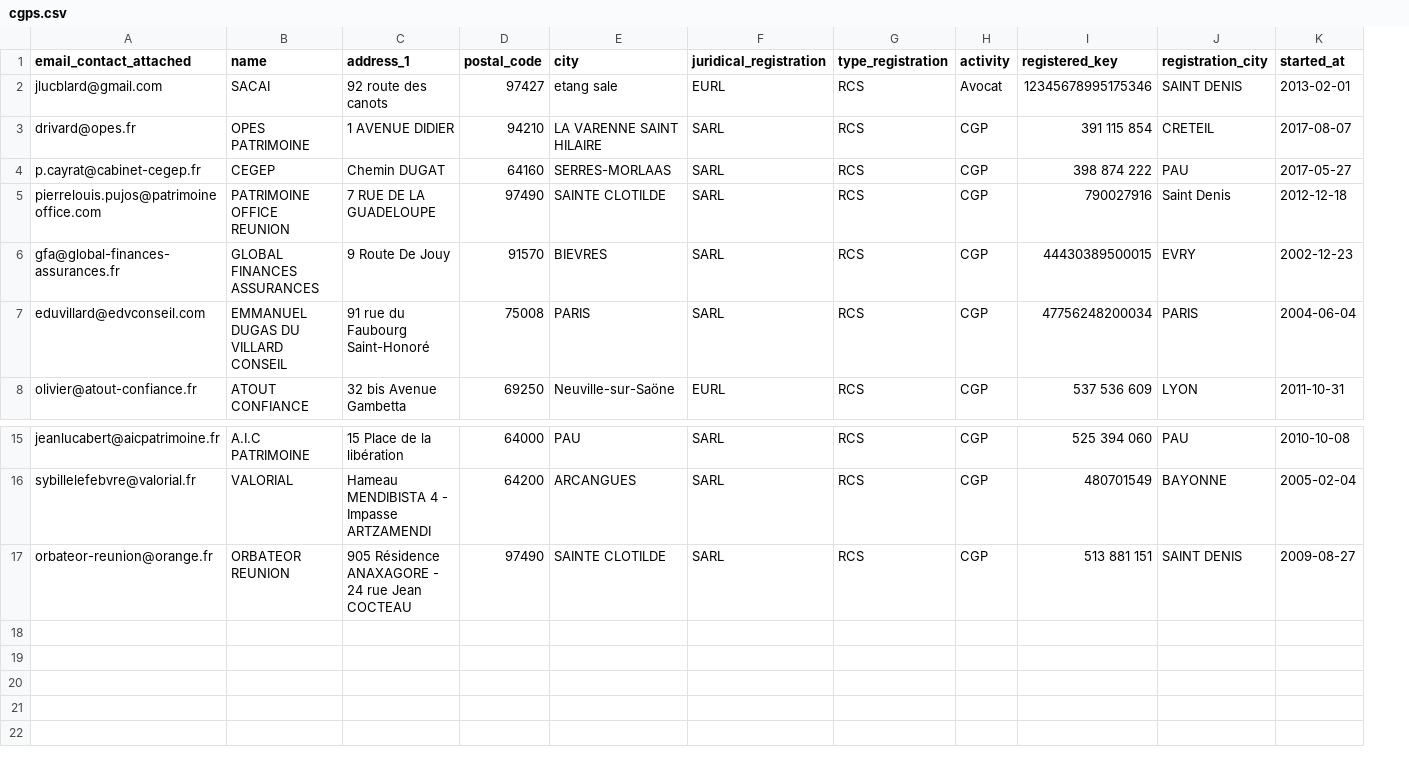
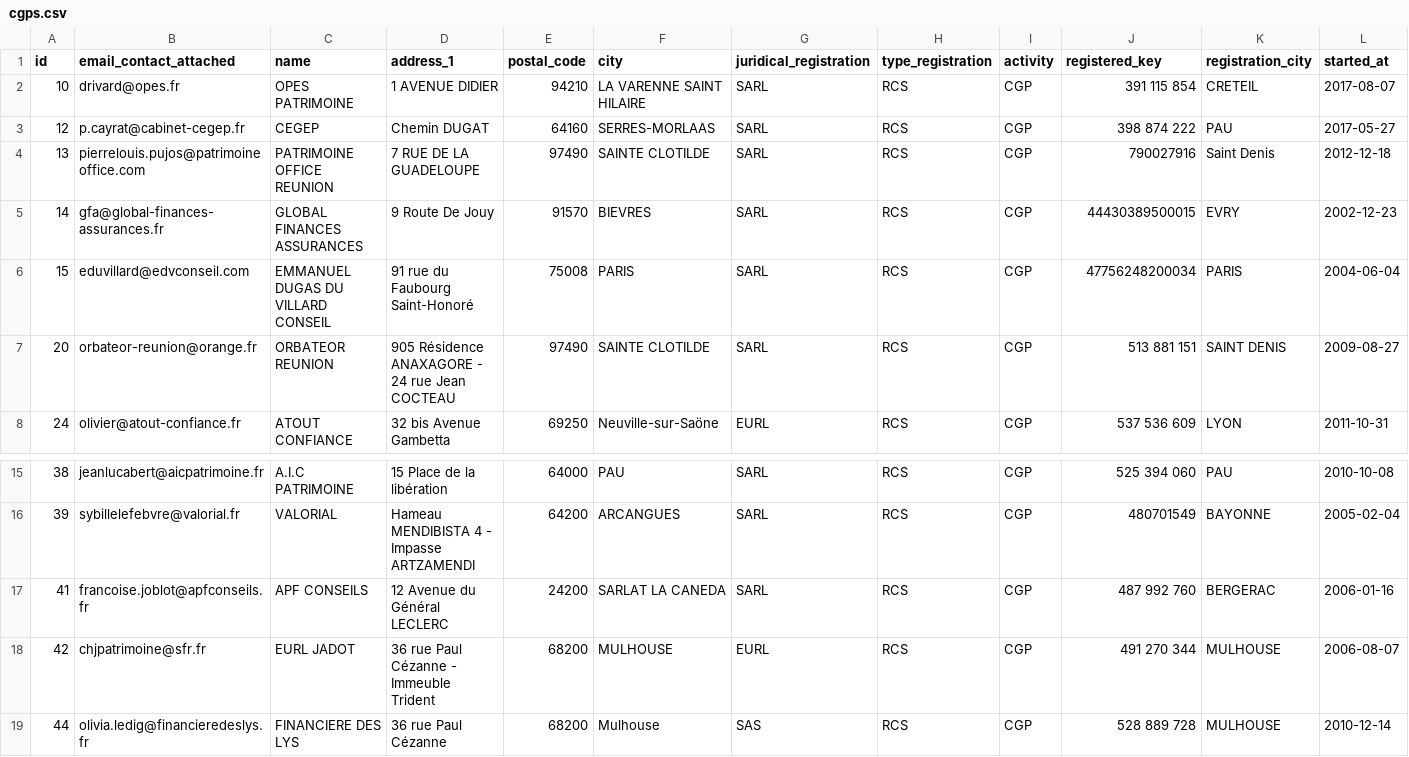
Before and after one commit to haritianabourb/investisdom, a CSV file: storage/csv/cgps.csv, drawn as a sheet; only a part is shown, gaps mark what is left out; removed rows and columns are numbered as before the commit, all else as after; rows hold the shown columns only; the diff names each change by its address in the sheet, - before the commit and + after, or states it on an @@ line.

```diff
--- a/storage/csv/cgps.csv
+++ b/storage/csv/cgps.csv
+column A (id), rows 2-6: 10 | 12 | 13 | 14 | 15; row 8: 24; rows 15-16: 38 | 39
-row 2: jlucblard@gmail.com | SACAI | 92 route des canots | 97427 | etang sale | EURL | RCS | Avocat | 12345678995175346 | SAINT DENIS | 2013-02-01
@@ row 17 moved to row 7: 20 @@
+row 17: 41 | francoise.joblot@apfconseils.fr | APF CONSEILS | 12 Avenue du Général LECLERC | 24200 | SARLAT LA CANEDA | SARL | RCS | CGP | 487 992 760 | BERGERAC | 2006-01-16
+row 18: 42 | chjpatrimoine@sfr.fr | EURL JADOT | 36 rue Paul Cézanne - Immeuble Trident | 68200 | MULHOUSE | EURL | RCS | CGP | 491 270 344 | MULHOUSE | 2006-08-07
+row 19: 44 | olivia.ledig@financieredeslys.fr | FINANCIERE DES LYS | 36 rue Paul Cézanne | 68200 | Mulhouse | SAS | RCS | CGP | 528 889 728 | MULHOUSE | 2010-12-14
```
Also changed, not shown: storage/csv/contacts_cgp.csv, storage/csv/investors.csv.
